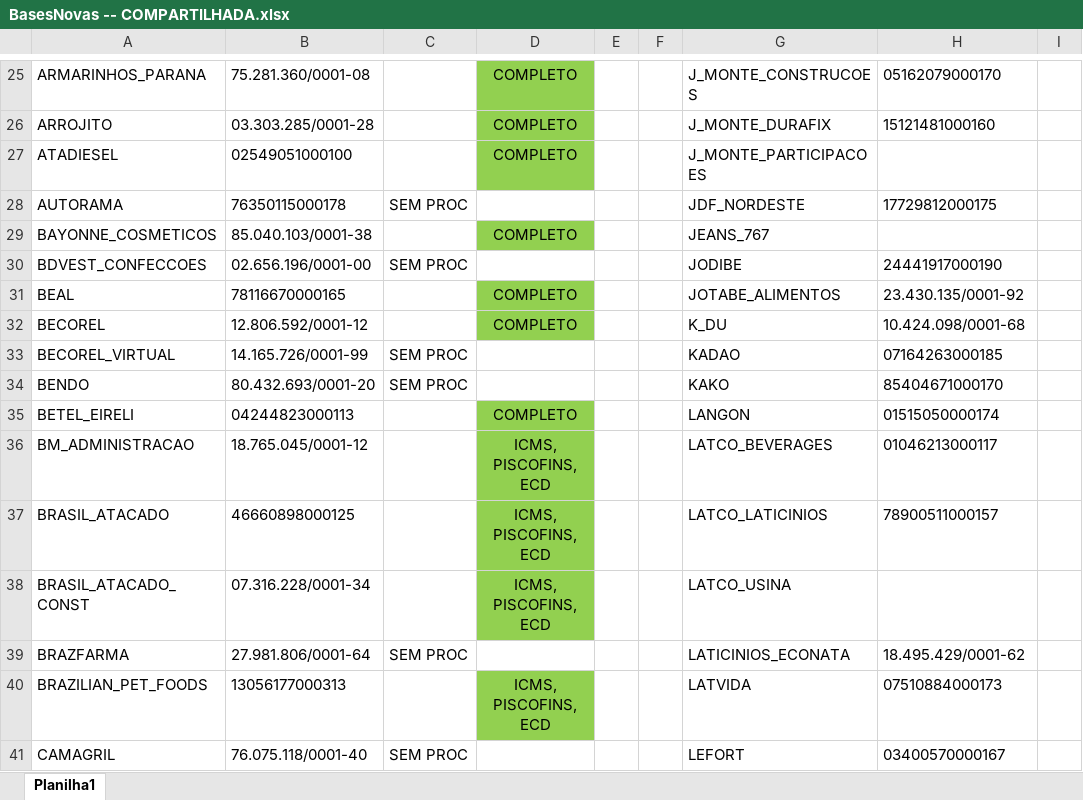
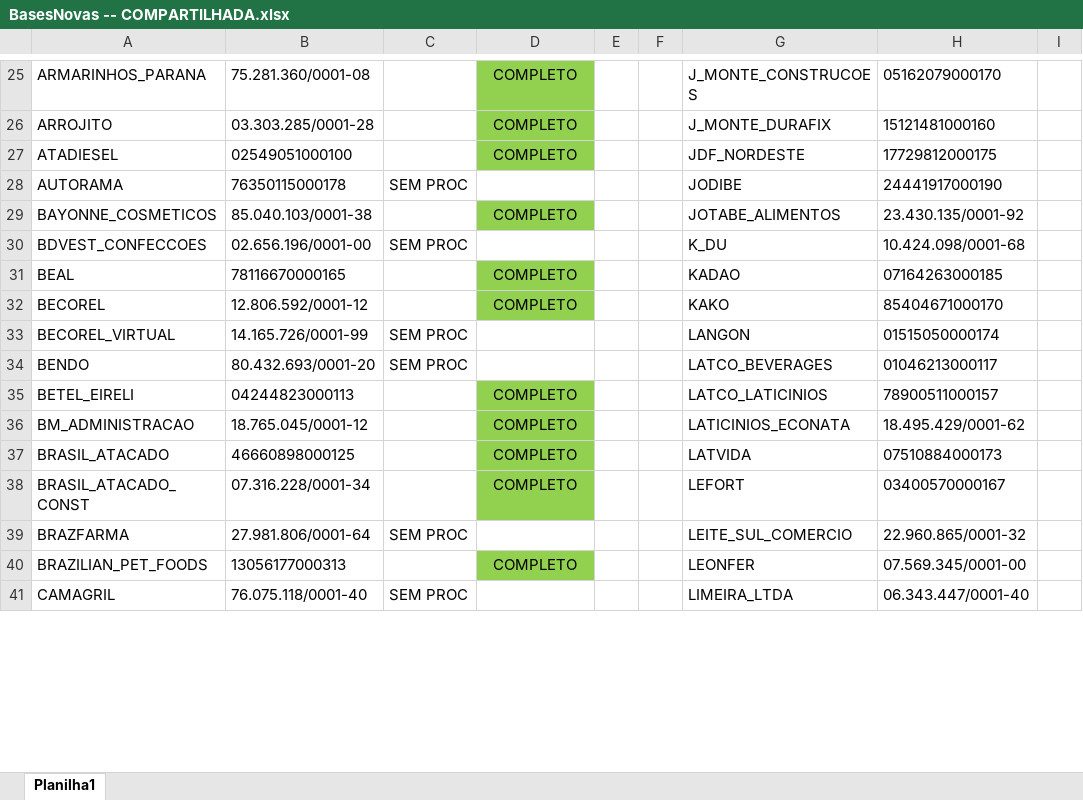
Before and after one commit to gaschenorberger/VSCODE-ROBOS, an Excel workbook: robo_bx/BasesNovas -- COMPARTILHADA.xlsx, sheet Planilha1, drawn as a sheet; only a part is shown, gaps mark what is left out; values as stored, in another font and other column widths than the file's, no borders; the diff covers the shown part only; the diff names each change by its address in the sheet, - before the commit and + after, or states it on an @@ line.

```diff
--- a/robo_bx/BasesNovas -- COMPARTILHADA.xlsx (sheet Planilha1)
+++ b/robo_bx/BasesNovas -- COMPARTILHADA.xlsx (sheet Planilha1)
-G27: J_MONTE_PARTICIPACOES
+G27: JDF_NORDESTE
-H27: (empty)
+H27: 17729812000175
-G28: JDF_NORDESTE
+G28: JODIBE
-H28: 17729812000175
+H28: 24441917000190
-G29: JEANS_767
+G29: JOTABE_ALIMENTOS
-H29: (empty)
+H29: 23.430.135/0001-92
-G30: JODIBE
+G30: K_DU
-H30: 24441917000190
+H30: 10.424.098/0001-68
-G31: JOTABE_ALIMENTOS
+G31: KADAO
-H31: 23.430.135/0001-92
+H31: 07164263000185
-G32: K_DU
+G32: KAKO
-H32: 10.424.098/0001-68
+H32: 85404671000170
-G33: KADAO
+G33: LANGON
-H33: 07164263000185
+H33: 01515050000174
-G34: KAKO
+G34: LATCO_BEVERAGES
-H34: 85404671000170
+H34: 01046213000117
-G35: LANGON
+G35: LATCO_LATICINIOS
-H35: 01515050000174
+H35: 78900511000157
-D36:D38: ICMS, PISCOFINS, ECD
+D36:D38: COMPLETO
-G36: LATCO_BEVERAGES
+G36: LATICINIOS_ECONATA
-H36: 01046213000117
+H36: 18.495.429/0001-62
-G37: LATCO_LATICINIOS
+G37: LATVIDA
-H37: 78900511000157
+H37: 07510884000173
-G38: LATCO_USINA
+G38: LEFORT
-H38: (empty)
+H38: 03400570000167
-G39: LATICINIOS_ECONATA
+G39: LEITE_SUL_COMERCIO
-H39: 18.495.429/0001-62
+H39: 22.960.865/0001-32
-D40: ICMS, PISCOFINS, ECD
+D40: COMPLETO
-G40: LATVIDA
+G40: LEONFER
-H40: 07510884000173
+H40: 07.569.345/0001-00
-G41: LEFORT
+G41: LIMEIRA_LTDA
-H41: 03400570000167
+H41: 06.343.447/0001-40
```
Also changed, not shown: 37 added rows, 41 removed rows, 72 edited cells and cell formats elsewhere in this sheet, robo_bx/BasesNovas.xlsx, 2 other files.
